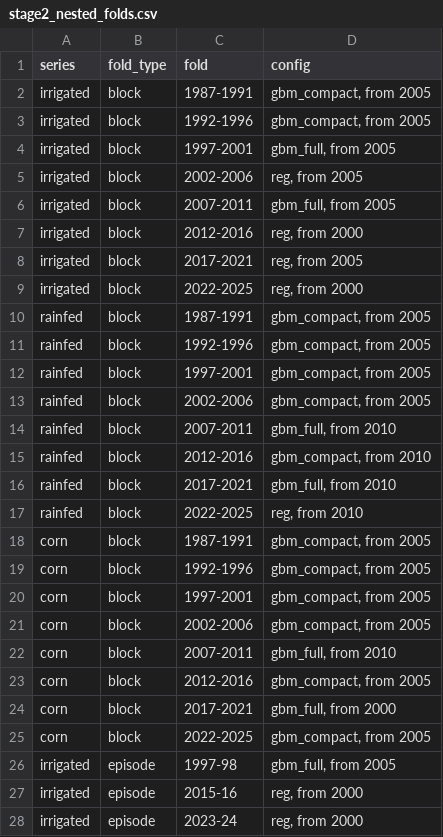
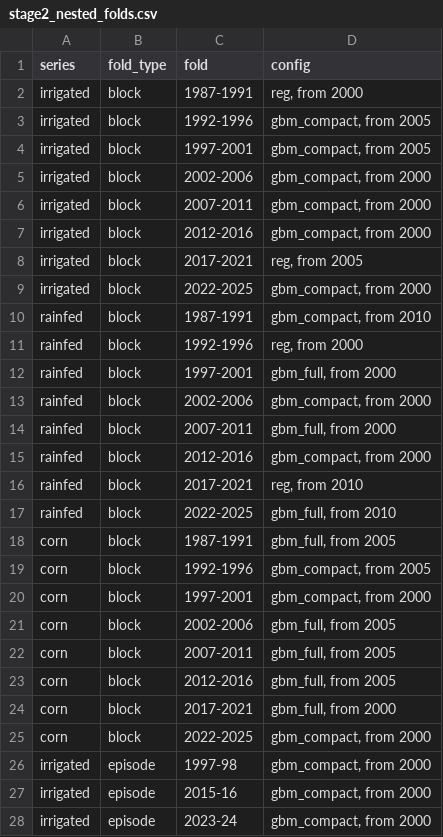
Before and after one commit to vantran1/en_shock, a CSV file: outputs/tables/stage2_nested_folds.csv, drawn as a sheet; only a part is shown; the diff covers the shown part only.

```diff
--- a/outputs/tables/stage2_nested_folds.csv
+++ b/outputs/tables/stage2_nested_folds.csv
@@ -1,28 +1,28 @@
 series,fold_type,fold,config
-irrigated,block,1987-1991,"gbm_compact, from 2005"
+irrigated,block,1987-1991,"reg, from 2000"
 irrigated,block,1992-1996,"gbm_compact, from 2005"
-irrigated,block,1997-2001,"gbm_full, from 2005"
-irrigated,block,2002-2006,"reg, from 2005"
-irrigated,block,2007-2011,"gbm_full, from 2005"
-irrigated,block,2012-2016,"reg, from 2000"
+irrigated,block,1997-2001,"gbm_compact, from 2005"
+irrigated,block,2002-2006,"gbm_compact, from 2000"
+irrigated,block,2007-2011,"gbm_compact, from 2000"
+irrigated,block,2012-2016,"gbm_compact, from 2000"
 irrigated,block,2017-2021,"reg, from 2005"
-irrigated,block,2022-2025,"reg, from 2000"
-rainfed,block,1987-1991,"gbm_compact, from 2005"
-rainfed,block,1992-1996,"gbm_compact, from 2005"
-rainfed,block,1997-2001,"gbm_compact, from 2005"
-rainfed,block,2002-2006,"gbm_compact, from 2005"
-rainfed,block,2007-2011,"gbm_full, from 2010"
-rainfed,block,2012-2016,"gbm_compact, from 2010"
-rainfed,block,2017-2021,"gbm_full, from 2010"
-rainfed,block,2022-2025,"reg, from 2010"
-corn,block,1987-1991,"gbm_compact, from 2005"
+irrigated,block,2022-2025,"gbm_compact, from 2000"
+rainfed,block,1987-1991,"gbm_compact, from 2010"
+rainfed,block,1992-1996,"reg, from 2000"
+rainfed,block,1997-2001,"gbm_full, from 2000"
+rainfed,block,2002-2006,"gbm_compact, from 2000"
+rainfed,block,2007-2011,"gbm_full, from 2000"
+rainfed,block,2012-2016,"gbm_compact, from 2000"
+rainfed,block,2017-2021,"reg, from 2010"
+rainfed,block,2022-2025,"gbm_full, from 2010"
+corn,block,1987-1991,"gbm_full, from 2005"
 corn,block,1992-1996,"gbm_compact, from 2005"
-corn,block,1997-2001,"gbm_compact, from 2005"
-corn,block,2002-2006,"gbm_compact, from 2005"
-corn,block,2007-2011,"gbm_full, from 2010"
-corn,block,2012-2016,"gbm_compact, from 2005"
+corn,block,1997-2001,"gbm_compact, from 2000"
+corn,block,2002-2006,"gbm_full, from 2005"
+corn,block,2007-2011,"gbm_full, from 2005"
+corn,block,2012-2016,"gbm_full, from 2005"
 corn,block,2017-2021,"gbm_full, from 2000"
-corn,block,2022-2025,"gbm_compact, from 2005"
-irrigated,episode,1997-98,"gbm_full, from 2005"
-irrigated,episode,2015-16,"reg, from 2000"
-irrigated,episode,2023-24,"reg, from 2000"
+corn,block,2022-2025,"gbm_compact, from 2000"
+irrigated,episode,1997-98,"gbm_compact, from 2000"
+irrigated,episode,2015-16,"gbm_compact, from 2000"
+irrigated,episode,2023-24,"gbm_compact, from 2000"
```
Also changed, not shown: 4 edited cells elsewhere in this file, outputs/tables/stage2_cv_skill.csv, outputs/tables/stage2_nested_episodes.csv, 17 other files.
